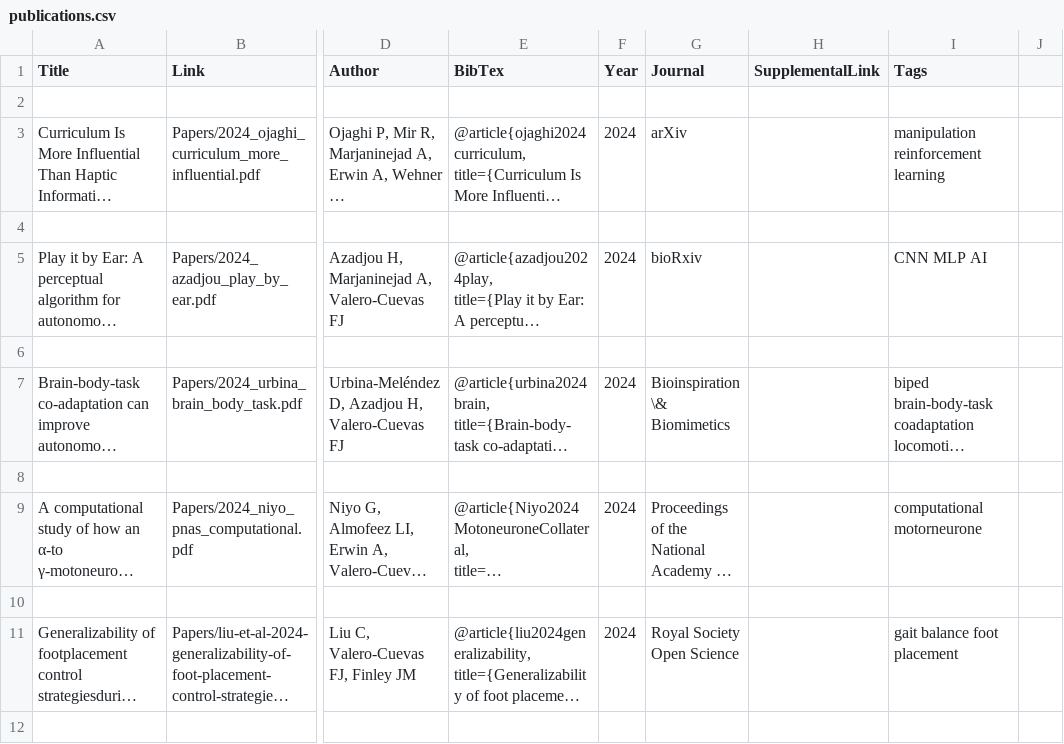
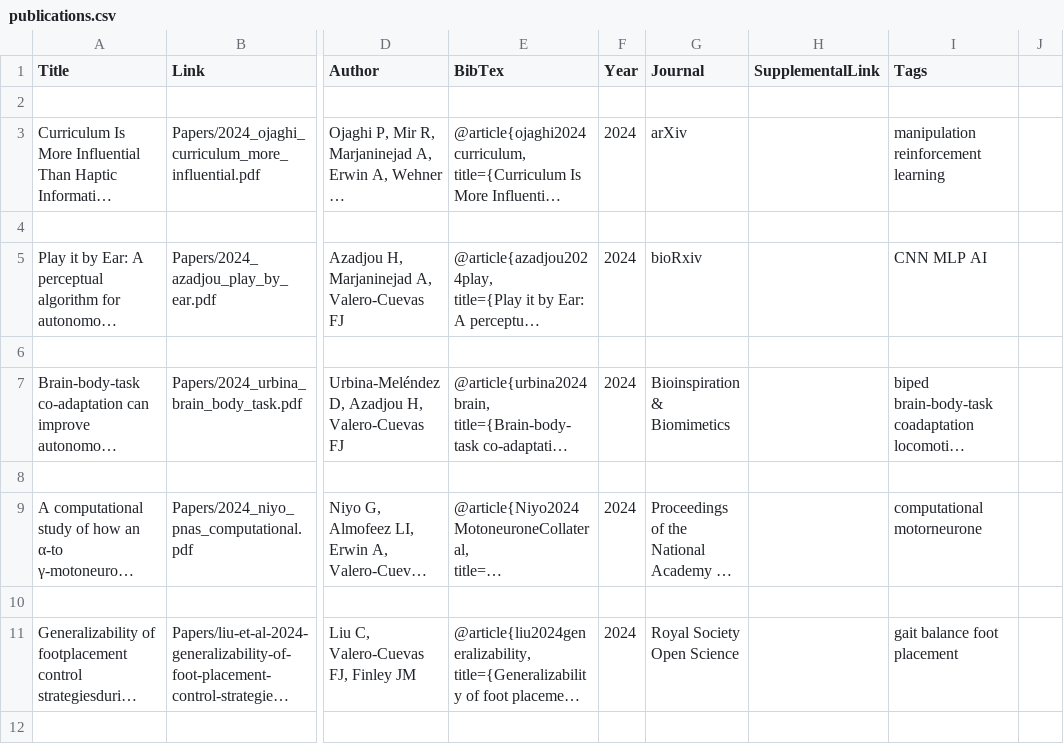
Before and after one commit to usc-bbdl/usc-bbdl.github.io, a CSV file: _data/publications.csv, drawn as a sheet; only a part is shown, gaps mark what is left out; long unchanged cells end in …; the diff names each change by its address in the sheet, - before the commit and + after, or states it on an @@ line.

Commit message:
Fixing Typo

```diff
--- a/_data/publications.csv
+++ b/_data/publications.csv
-G7 (Journal): Bioinspiration \& Biomimetics
+G7 (Journal): Bioinspiration & Biomimetics
```
